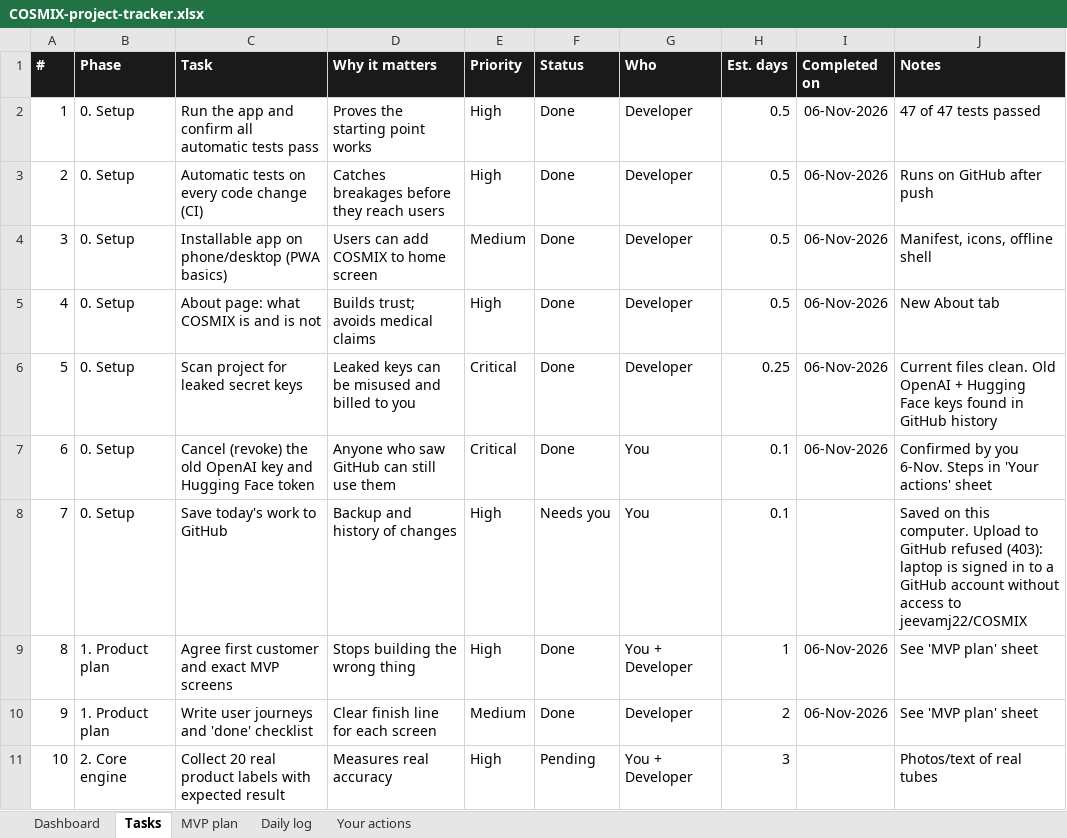
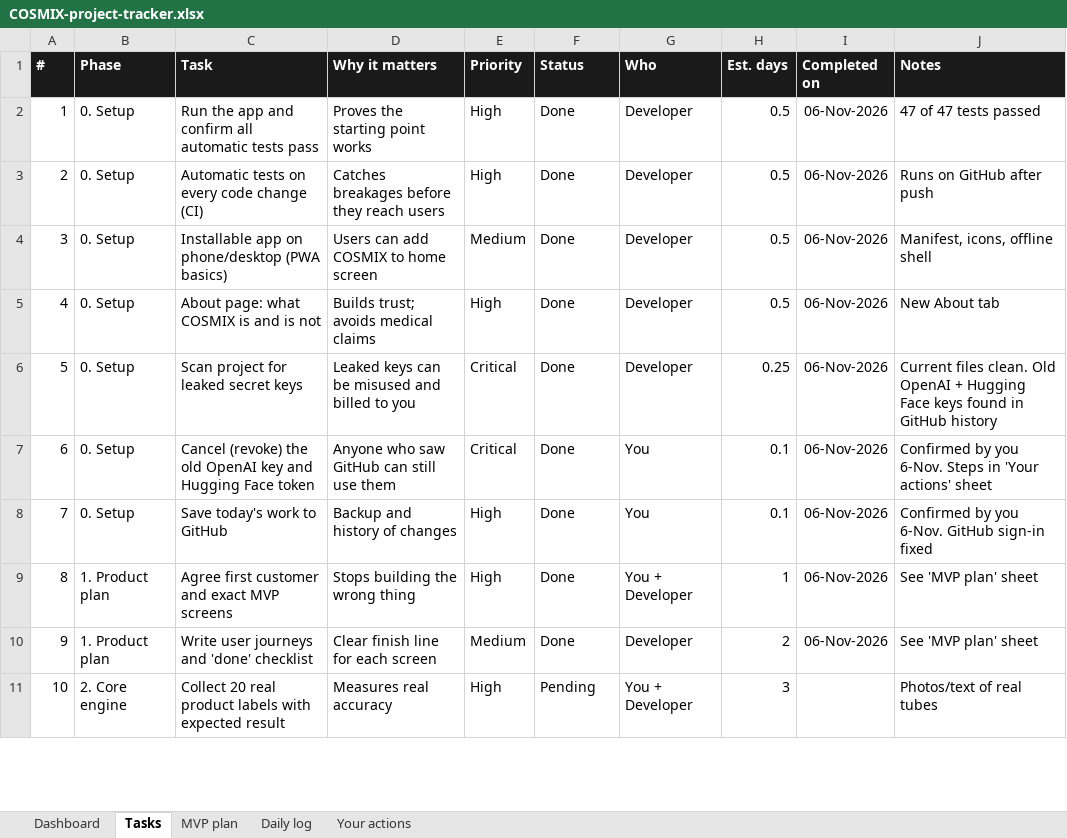
Before and after one commit to jeevamj22/COSMIX, an Excel workbook: docs/COSMIX-project-tracker.xlsx, sheet Tasks, drawn as a sheet; only a part is shown; values as stored, in another font and other column widths than the file's, no borders; conditional formats not drawn; the diff names each change by its address in the sheet, - before the commit and + after, or states it on an @@ line.

```diff
--- a/docs/COSMIX-project-tracker.xlsx (sheet Tasks)
+++ b/docs/COSMIX-project-tracker.xlsx (sheet Tasks)
-F8 (Status): Needs you
+F8 (Status): Done
-I8 (Completed on): (empty)
+I8 (Completed on): 06-Nov-2026
-J8 (Notes): Saved on this computer. Upload to GitHub refused (403): laptop is signed in to a GitHub account without access to jeevamj22/COSMIX
+J8 (Notes): Confirmed by you 6-Nov. GitHub sign-in fixed
```
Also changed, not shown: sheet Daily log.
